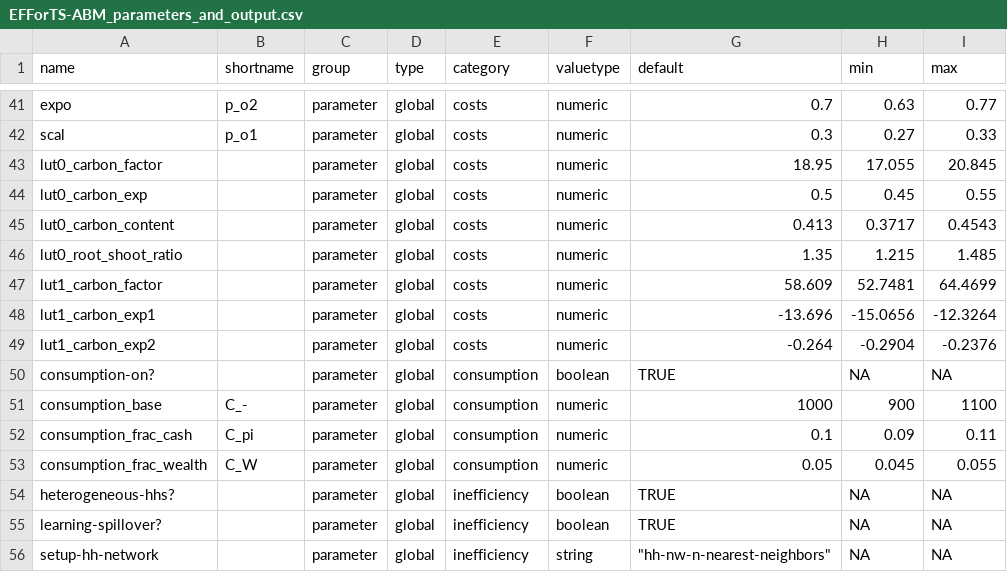
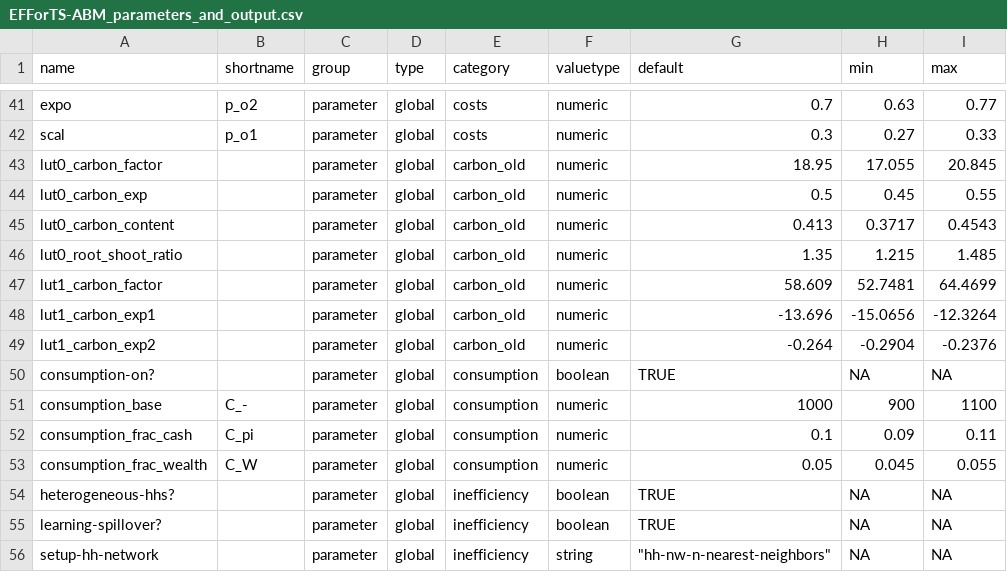
Before and after one commit to EFForTS-B10/Refforts, a CSV file: data_raw/EFForTS-ABM_parameters_and_output.csv, drawn as a sheet; only a part is shown, gaps mark what is left out; the diff names each change by its address in the sheet, - before the commit and + after, or states it on an @@ line.

Commit message:
recategorized parameters of old carbon module (former category costs)

```diff
--- a/data_raw/EFForTS-ABM_parameters_and_output.csv
+++ b/data_raw/EFForTS-ABM_parameters_and_output.csv
-E43:E49 (category): costs
+E43:E49 (category): carbon_old
```
Also changed, not shown: 2 other files.
